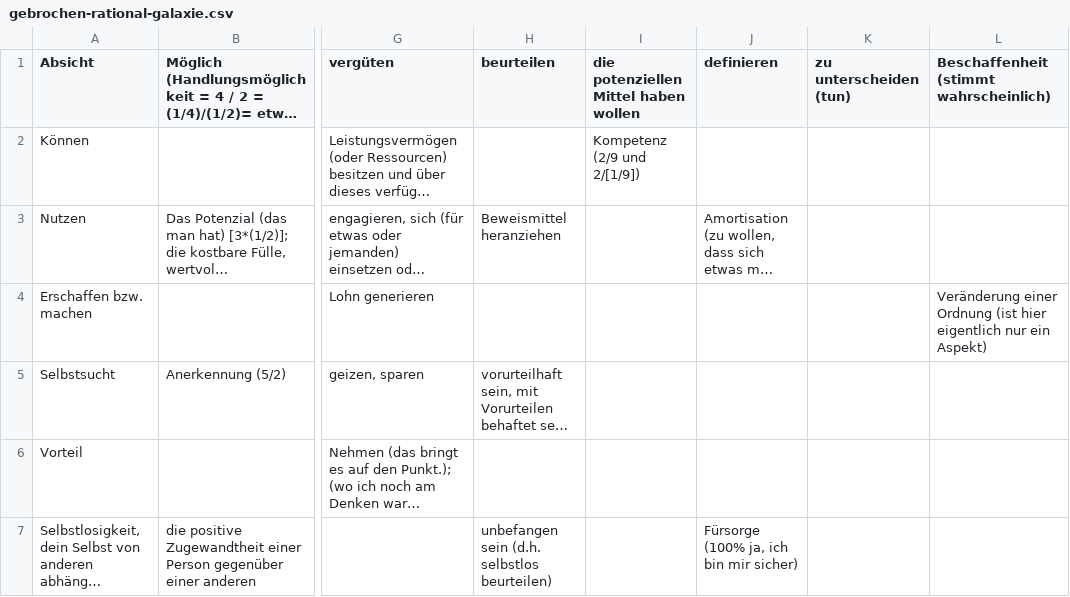
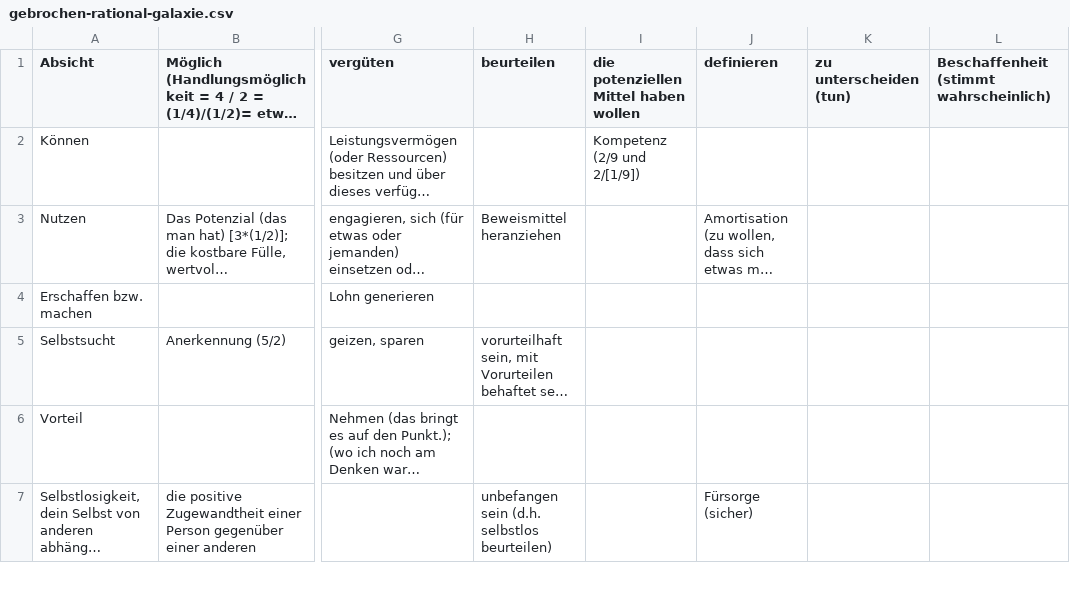
Before and after one commit to githubuser2000/reta-23-07-20, a CSV file: gebrochen-rational-galaxie.csv, drawn as a sheet; only a part is shown, gaps mark what is left out; long unchanged cells end in …; the diff covers the shown part only; the diff names each change by its address in the sheet, - before the commit and + after, or states it on an @@ line.

Commit message:
bla

```diff
--- a/gebrochen-rational-galaxie.csv
+++ b/gebrochen-rational-galaxie.csv
-L4: Veränderung einer Ordnung (ist hier eigentlich nur ein Aspekt)
+L4: (empty)
-J7 (definieren): Fürsorge (100% ja, ich bin mir sicher)
+J7 (definieren): Fürsorge (sicher)
```
Also changed, not shown: 5 edited cells elsewhere in this file.
